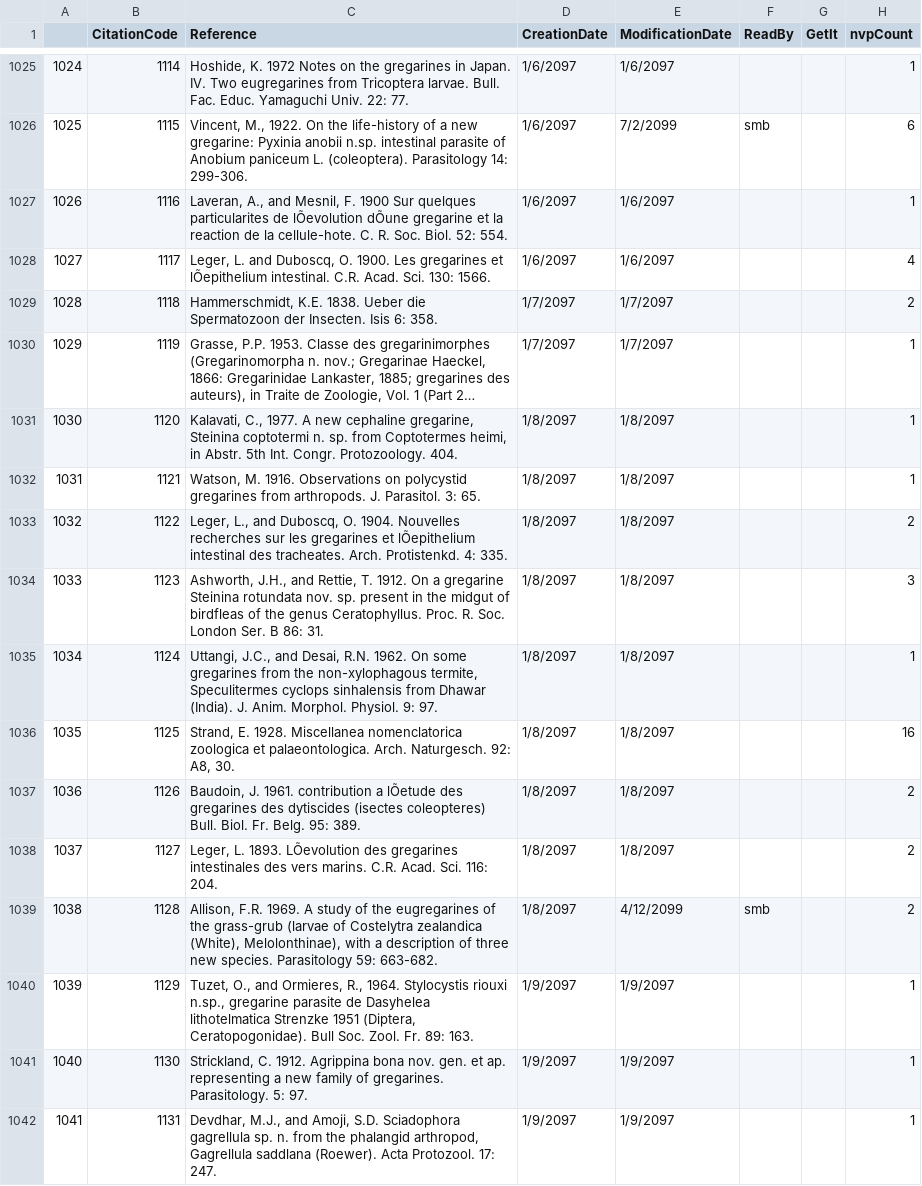
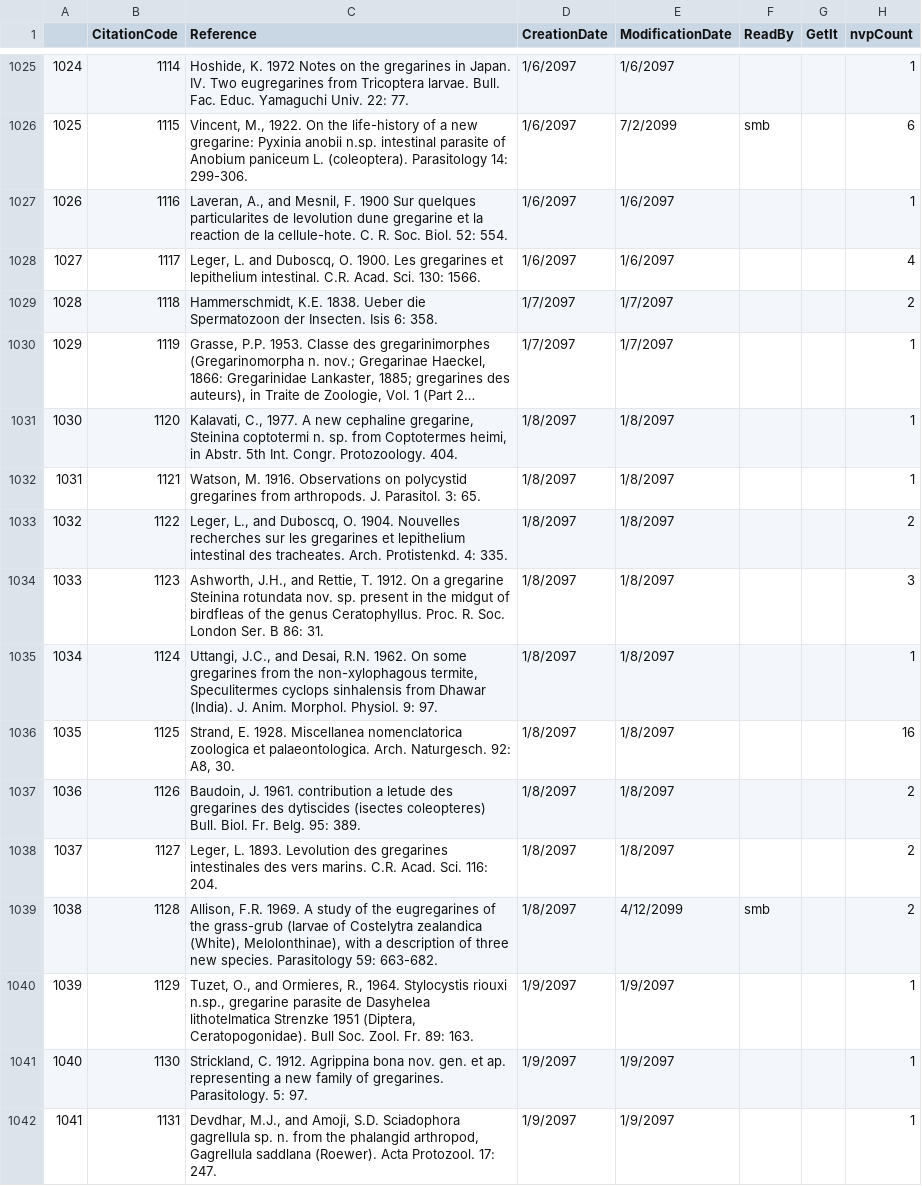
Before and after one commit to viralemergence/insectDisease, a CSV file: csv/citation.csv, drawn as a sheet; only a part is shown, gaps mark what is left out; long unchanged cells end in …; the diff covers the shown part only.

```diff
--- a/csv/citation.csv
+++ b/csv/citation.csv
@@ -1026,4 +1026,4 @@
 "1025",1115,"Vincent, M., 1922. On the life-history of a new gregarine: Pyxinia anobii n.sp. intestinal parasite of Anobium paniceum L. (coleoptera).   Parasitology 14: 299-306. ","1/6/2097","7/2/2099","smb","",6
-"1026",1116,"Laveran, A., and Mesnil, F. 1900 Sur quelques particularites de lÕevolution dÕune gregarine et la reaction de la cellule-hote.  C. R. Soc. Biol. 52: 554.","1/6/2097","1/6/2097","","",1
-"1027",1117,"Leger, L. and Duboscq, O. 1900. Les gregarines et lÕepithelium intestinal. C.R. Acad. Sci. 130: 1566.","1/6/2097","1/6/2097","","",4
+"1026",1116,"Laveran, A., and Mesnil, F. 1900 Sur quelques particularites de levolution dune gregarine et la reaction de la cellule-hote.  C. R. Soc. Biol. 52: 554.","1/6/2097","1/6/2097","","",1
+"1027",1117,"Leger, L. and Duboscq, O. 1900. Les gregarines et lepithelium intestinal. C.R. Acad. Sci. 130: 1566.","1/6/2097","1/6/2097","","",4
 "1028",1118,"Hammerschmidt, K.E. 1838. Ueber die Spermatozoon der Insecten. Isis 6: 358.","1/7/2097","1/7/2097","","",2
@@ -1032,3 +1032,3 @@
 "1031",1121,"Watson, M. 1916. Observations on polycystid gregarines from arthropods. J. Parasitol.  3: 65.","1/8/2097","1/8/2097","","",1
-"1032",1122,"Leger, L., and Duboscq, O. 1904. Nouvelles recherches sur les gregarines et lÕepithelium intestinal des tracheates. Arch. Protistenkd. 4: 335.","1/8/2097","1/8/2097","","",2
+"1032",1122,"Leger, L., and Duboscq, O. 1904. Nouvelles recherches sur les gregarines et lepithelium intestinal des tracheates. Arch. Protistenkd. 4: 335.","1/8/2097","1/8/2097","","",2
 "1033",1123,"Ashworth, J.H., and Rettie, T. 1912. On a gregarine Steinina rotundata nov. sp. present in the midgut of birdfleas of the genus Ceratophyllus. Proc. R. Soc. London Ser. B 86: 31.","1/8/2097","1/8/2097","","",3
@@ -1036,4 +1036,4 @@
 "1035",1125,"Strand, E. 1928. Miscellanea nomenclatorica zoologica et palaeontologica. Arch. Naturgesch. 92: A8, 30. ","1/8/2097","1/8/2097","","",16
-"1036",1126,"Baudoin, J. 1961. contribution a lÕetude des gregarines des dytiscides (isectes coleopteres) Bull. Biol. Fr. Belg. 95: 389.","1/8/2097","1/8/2097","","",2
-"1037",1127,"Leger, L. 1893. LÕevolution des gregarines intestinales des vers marins. C.R. Acad. Sci. 116: 204.","1/8/2097","1/8/2097","","",2
+"1036",1126,"Baudoin, J. 1961. contribution a letude des gregarines des dytiscides (isectes coleopteres) Bull. Biol. Fr. Belg. 95: 389.","1/8/2097","1/8/2097","","",2
+"1037",1127,"Leger, L. 1893. Levolution des gregarines intestinales des vers marins. C.R. Acad. Sci. 116: 204.","1/8/2097","1/8/2097","","",2
 "1038",1128,"Allison, F.R. 1969.  A study of the eugregarines of the grass-grub (larvae of Costelytra zealandica (White), Melolonthinae), with a description of three new species. Parasitology 59: 663-682.","1/8/2097","4/12/2099","smb","",2
```
Also changed, not shown: 151 edited cells elsewhere in this file, csv/hosts.csv, csv/nemaref.csv, 10 other files.
